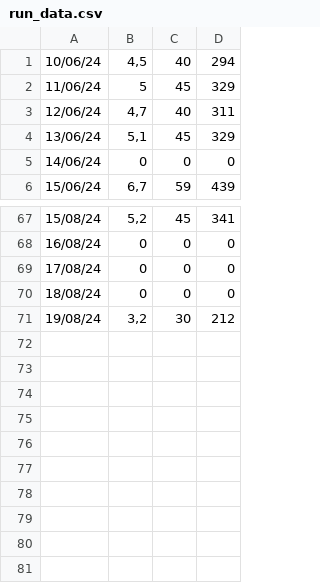
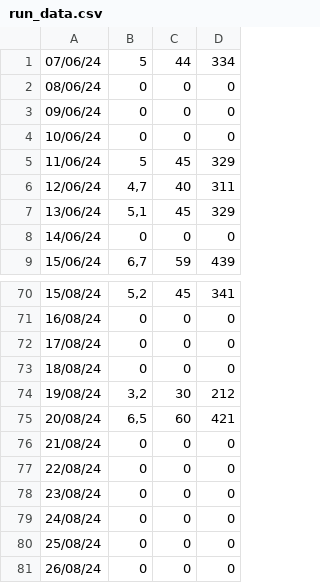
Before and after one commit to selaranjeira/streamlit, a CSV file: data/run_data.csv, drawn as a sheet; only a part is shown, gaps mark what is left out.

Commit message:
data 20 ago

```diff
--- a/data/run_data.csv
+++ b/data/run_data.csv
@@ -1,2 +1,5 @@
-10/06/24,"4,5",40,294
+07/06/24,5,44,334
+08/06/24,0,0,0
+09/06/24,0,0,0
+10/06/24,0,0,0
 11/06/24,5,45,329
@@ -71 +74,8 @@
 19/08/24,"3,2",30,212
+20/08/24,"6,5",60,421
+21/08/24,0,0,0
+22/08/24,0,0,0
+23/08/24,0,0,0
+24/08/24,0,0,0
+25/08/24,0,0,0
+26/08/24,0,0,0
```
Also changed, not shown: 2 other files.
